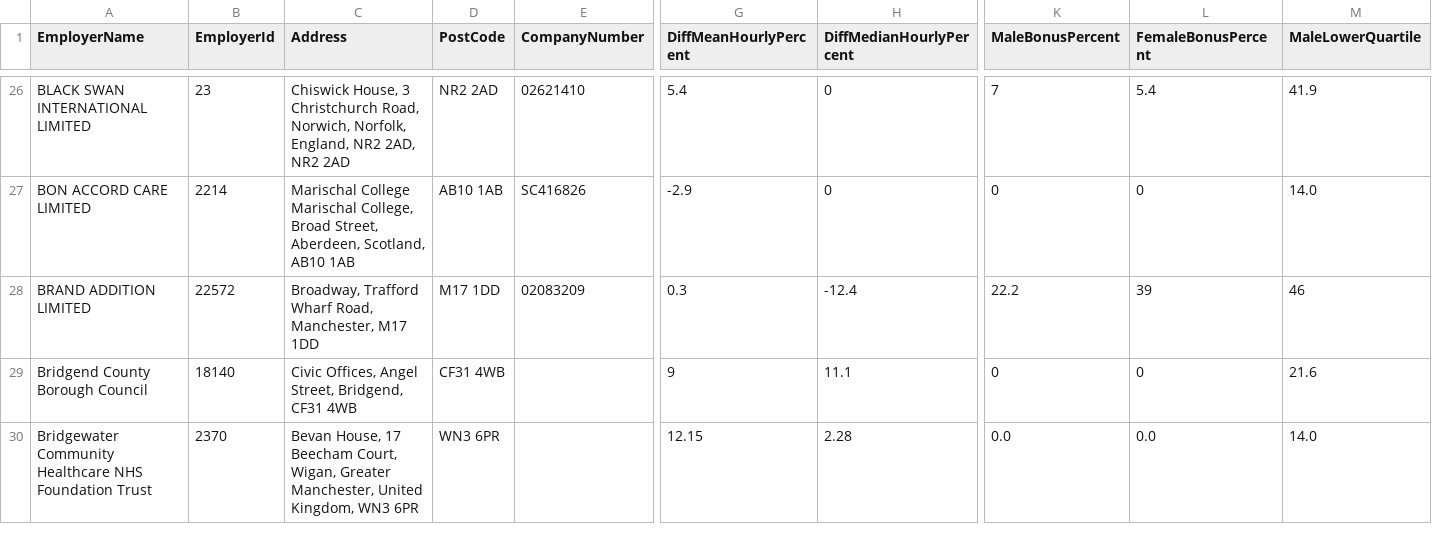
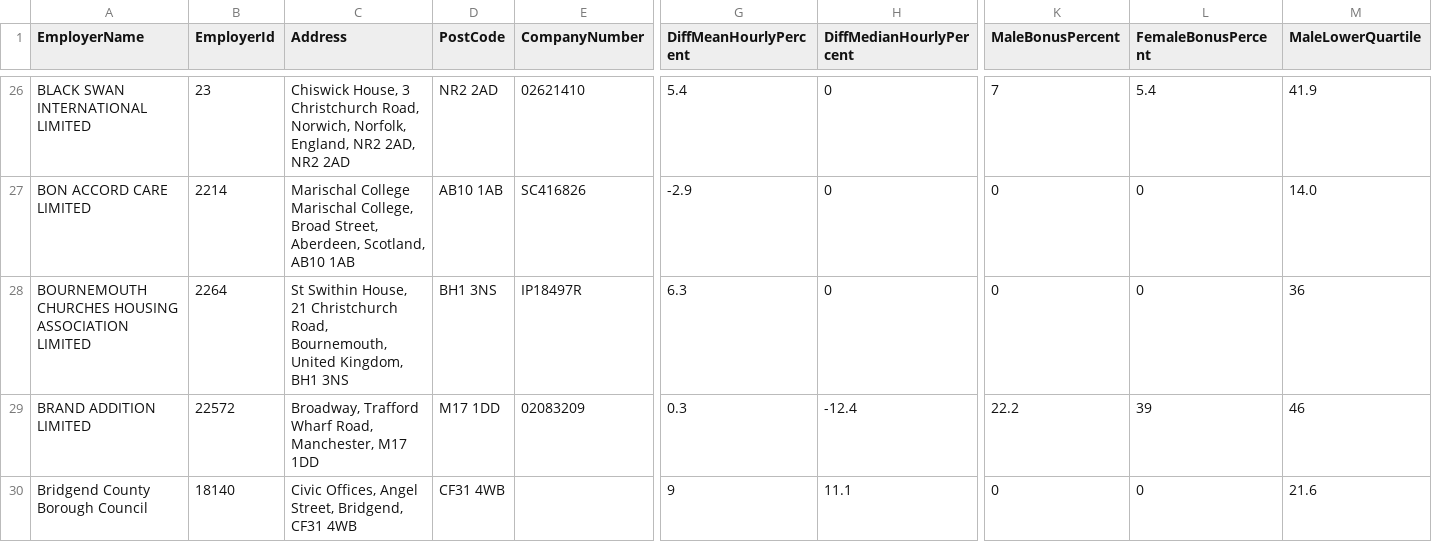
Before and after one commit to brightnetwork/uk-gender-pay-gap, a CSV file: 2025-2026.csv, drawn as a sheet; only a part is shown, gaps mark what is left out; the shorter side is filled out with more unchanged rows; rows hold the shown columns only; the diff covers the shown part only; the diff names each change by its address in the sheet, - before the commit and + after, or states it on an @@ line.

```diff
--- a/2025-2026.csv
+++ b/2025-2026.csv
+row 28: BOURNEMOUTH CHURCHES HOUSING ASSOCIATION LIMITED | 2264 | St Swithin House, 21 Christchurch Road, Bournemouth, United Kingdom, BH1 3NS | BH1 3NS | IP18497R | 6.3 | 0 | 0 | 0 | 36
```
Also changed, not shown: 2 added rows and 1 removed row elsewhere in this file.
